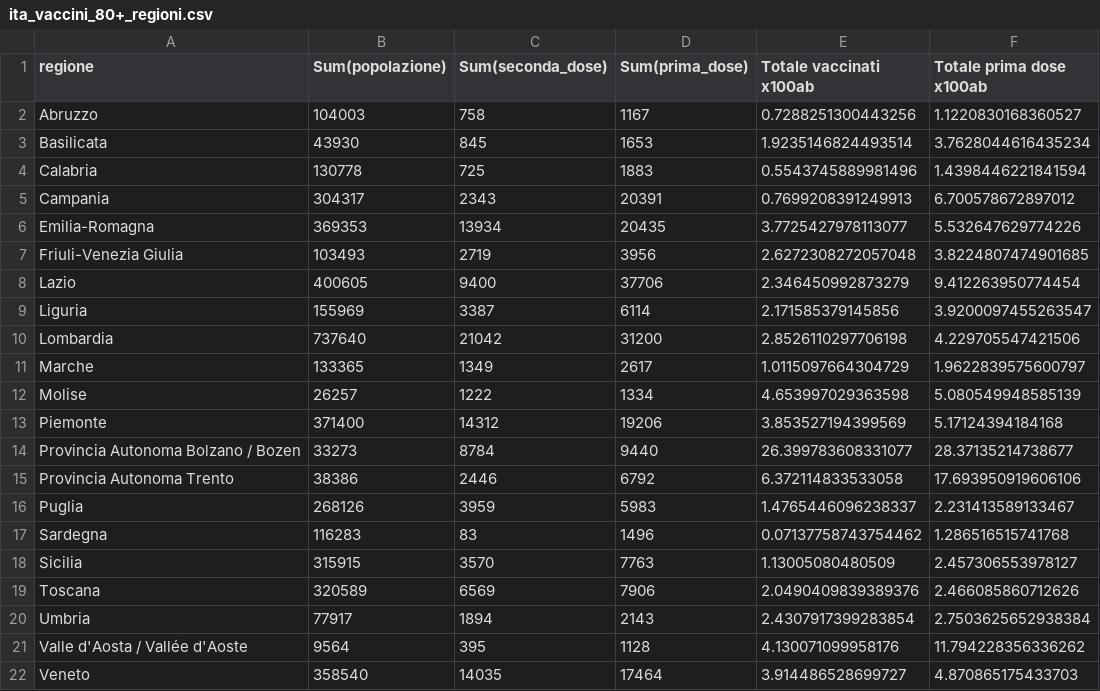
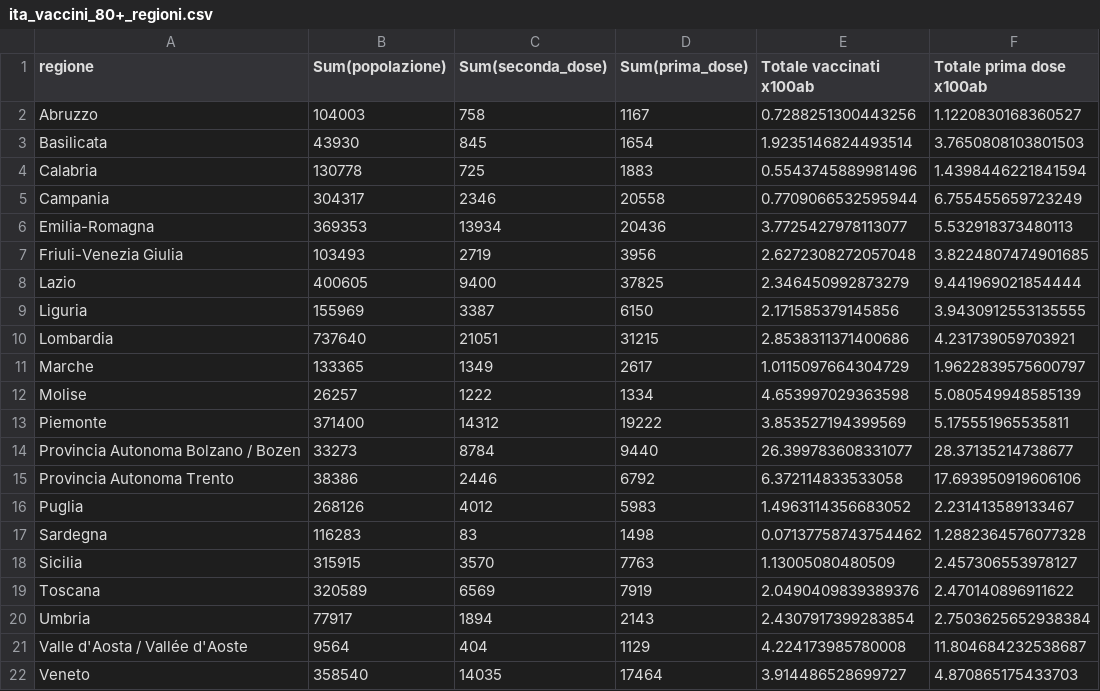
Before and after one commit to Scienzainrete/covid-19, a CSV file: ita_vaccini_80+_regioni.csv, drawn as a sheet.

```diff
--- a/ita_vaccini_80+_regioni.csv
+++ b/ita_vaccini_80+_regioni.csv
@@ -2,21 +2,21 @@
 "Abruzzo",104003,758,1167,0.7288251300443256,1.1220830168360527
-"Basilicata",43930,845,1653,1.9235146824493514,3.7628044616435234
+"Basilicata",43930,845,1654,1.9235146824493514,3.7650808103801503
 "Calabria",130778,725,1883,0.5543745889981496,1.4398446221841594
-"Campania",304317,2343,20391,0.7699208391249913,6.700578672897012
-"Emilia-Romagna",369353,13934,20435,3.7725427978113077,5.532647629774226
+"Campania",304317,2346,20558,0.7709066532595944,6.755455659723249
+"Emilia-Romagna",369353,13934,20436,3.7725427978113077,5.532918373480113
 "Friuli-Venezia Giulia",103493,2719,3956,2.6272308272057048,3.8224807474901685
-"Lazio",400605,9400,37706,2.346450992873279,9.412263950774454
-"Liguria",155969,3387,6114,2.171585379145856,3.9200097455263547
-"Lombardia",737640,21042,31200,2.8526110297706198,4.229705547421506
+"Lazio",400605,9400,37825,2.346450992873279,9.441969021854444
+"Liguria",155969,3387,6150,2.171585379145856,3.9430912553135555
+"Lombardia",737640,21051,31215,2.8538311371400686,4.231739059703921
 "Marche",133365,1349,2617,1.0115097664304729,1.9622839575600797
 "Molise",26257,1222,1334,4.653997029363598,5.080549948585139
-"Piemonte",371400,14312,19206,3.853527194399569,5.17124394184168
+"Piemonte",371400,14312,19222,3.853527194399569,5.175551965535811
 "Provincia Autonoma Bolzano / Bozen",33273,8784,9440,26.399783608331077,28.37135214738677
 "Provincia Autonoma Trento",38386,2446,6792,6.372114833533058,17.693950919606106
-"Puglia",268126,3959,5983,1.4765446096238337,2.231413589133467
-"Sardegna",116283,83,1496,0.07137758743754462,1.286516515741768
+"Puglia",268126,4012,5983,1.4963114356683052,2.231413589133467
+"Sardegna",116283,83,1498,0.07137758743754462,1.2882364576077328
 "Sicilia",315915,3570,7763,1.13005080480509,2.457306553978127
-"Toscana",320589,6569,7906,2.0490409839389376,2.466085860712626
+"Toscana",320589,6569,7919,2.0490409839389376,2.470140896911622
 "Umbria",77917,1894,2143,2.4307917399283854,2.7503625652938384
-"Valle d'Aosta / Vallée d'Aoste",9564,395,1128,4.130071099958176,11.794228356336262
+"Valle d'Aosta / Vallée d'Aoste",9564,404,1129,4.224173985780008,11.804684232538687
 "Veneto",358540,14035,17464,3.914486528699727,4.870865175433703
```
Also changed, not shown: owid_vaccini_paese.csv.
